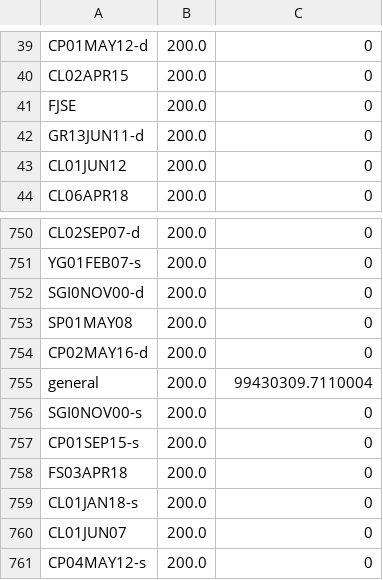
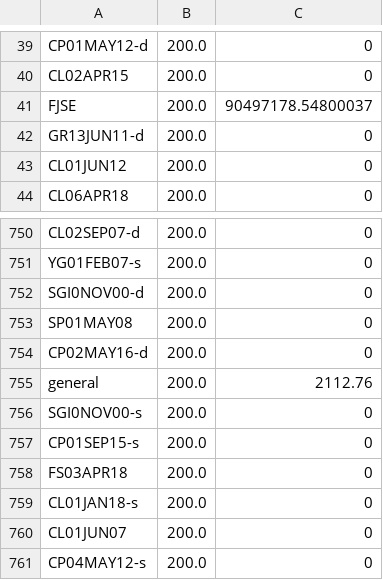
Before and after one commit to knjosk/afi_uge, a CSV file: Accounting_Statistics/etc/prj_used_pm.csv, drawn as a sheet; only a part is shown, gaps mark what is left out.

```diff
--- a/Accounting_Statistics/etc/prj_used_pm.csv
+++ b/Accounting_Statistics/etc/prj_used_pm.csv
@@ -40,3 +40,3 @@ CP01MAY12-d,200.0,0
 CL02APR15,200.0,0
-FJSE,200.0,0
+FJSE,200.0,90497178.54800037
 GR13JUN11-d,200.0,0
@@ -754,3 +754,3 @@ SP01MAY08,200.0,0
 CP02MAY16-d,200.0,0
-general,200.0,99430309.7110004
+general,200.0,2112.76
 SGI0NOV00-s,200.0,0
```
Also changed, not shown: 5 other files.
